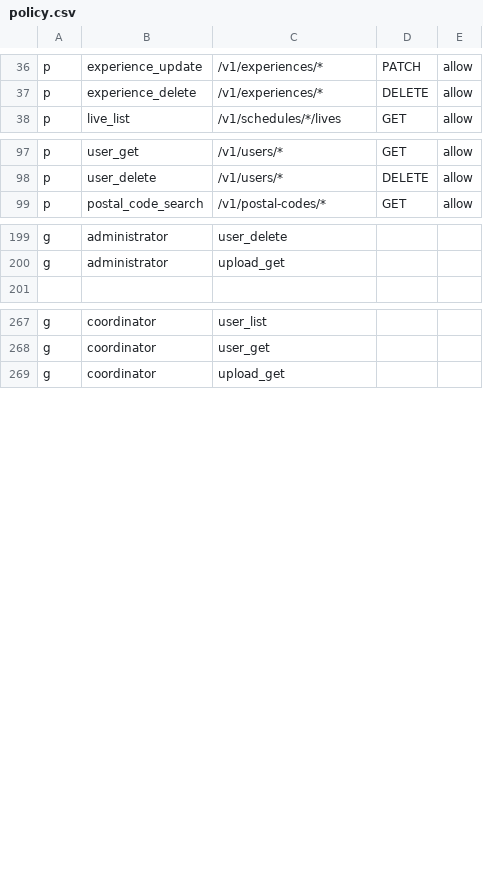
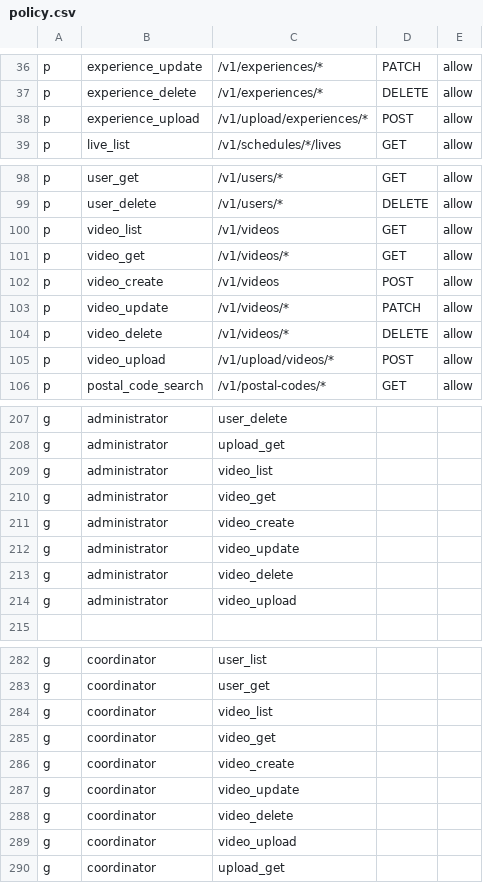
Before and after one commit to and-period/furumaru, a CSV file: api/config/gateway/admin/rbac/policy.csv, drawn as a sheet; only a part is shown, gaps mark what is left out; the diff covers the shown part only.

Commit message:
fix(gateway): オンデマンド配信関連APIの権限追加 (#2361)

```diff
--- a/api/config/gateway/admin/rbac/policy.csv
+++ b/api/config/gateway/admin/rbac/policy.csv
@@ -37,2 +37,3 @@ p, experience_update, /v1/experiences/*, PATCH, allow
 p, experience_delete, /v1/experiences/*, DELETE, allow
+p, experience_upload, /v1/upload/experiences/*, POST, allow
 p, live_list, /v1/schedules/*/lives, GET, allow
@@ -98,2 +99,8 @@ p, user_get, /v1/users/*, GET, allow
 p, user_delete, /v1/users/*, DELETE, allow
+p, video_list, /v1/videos, GET, allow
+p, video_get, /v1/videos/*, GET, allow
+p, video_create, /v1/videos, POST, allow
+p, video_update, /v1/videos/*, PATCH, allow
+p, video_delete, /v1/videos/*, DELETE, allow
+p, video_upload, /v1/upload/videos/*, POST, allow
 p, postal_code_search, /v1/postal-codes/*, GET, allow
@@ -200,2 +208,8 @@ g, administrator, user_delete
 g, administrator, upload_get
+g, administrator, video_list
+g, administrator, video_get
+g, administrator, video_create
+g, administrator, video_update
+g, administrator, video_delete
+g, administrator, video_upload
 
@@ -268,2 +283,8 @@ g, coordinator, user_list
 g, coordinator, user_get
+g, coordinator, video_list
+g, coordinator, video_get
+g, coordinator, video_create
+g, coordinator, video_update
+g, coordinator, video_delete
+g, coordinator, video_upload
 g, coordinator, upload_get
```
Also changed, not shown: 4 added rows and 15 edited cells elsewhere in this file.
